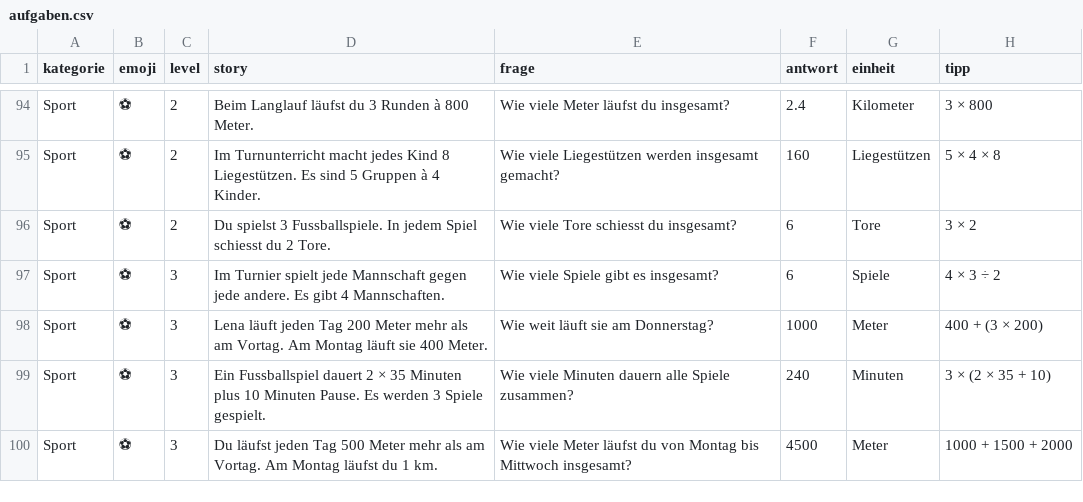
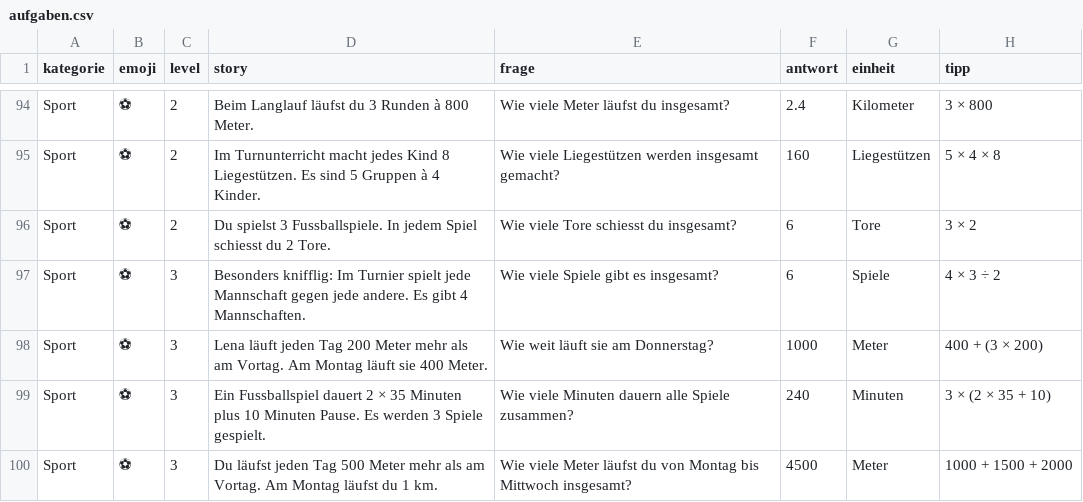
Before and after one commit to juergenfranck/psw-mathe, a CSV file: aufgaben.csv, drawn as a sheet; only a part is shown, gaps mark what is left out.

Commit message:
aufgaben.csv
97 = besonders knifflig

```diff
--- a/aufgaben.csv
+++ b/aufgaben.csv
@@ -96,3 +96,3 @@ Sport,⚽,2,"Im Turnunterricht macht jedes Kind 8 Liegestützen. Es sind 5 Grupp
 Sport,⚽,2,"Du spielst 3 Fussballspiele. In jedem Spiel schiesst du 2 Tore.","Wie viele Tore schiesst du insgesamt?",6,Tore,3 × 2
-Sport,⚽,3,"Im Turnier spielt jede Mannschaft gegen jede andere. Es gibt 4 Mannschaften.","Wie viele Spiele gibt es insgesamt?",6,Spiele,4 × 3 ÷ 2
+Sport,⚽,3,"Besonders knifflig: Im Turnier spielt jede Mannschaft gegen jede andere. Es gibt 4 Mannschaften.","Wie viele Spiele gibt es insgesamt?",6,Spiele,4 × 3 ÷ 2
 Sport,⚽,3,"Lena läuft jeden Tag 200 Meter mehr als am Vortag. Am Montag läuft sie 400 Meter.","Wie weit läuft sie am Donnerstag?",1000,Meter,400 + (3 × 200)
```
